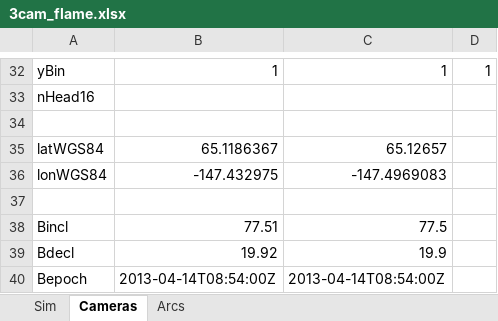
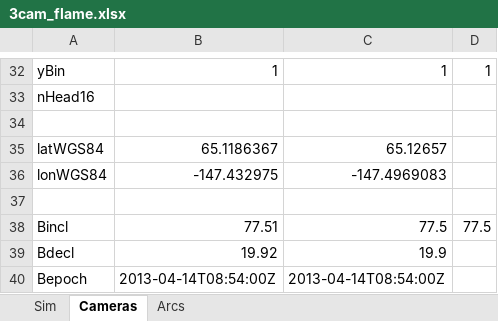
Before and after one commit to space-physics/histfeas, an Excel workbook: in/3cam_flame.xlsx, sheet Cameras, drawn as a sheet; only a part is shown, gaps mark what is left out; values as stored, in another font and other column widths than the file's, no borders; the diff names each change by its address in the sheet, - before the commit and + after, or states it on an @@ line.

```diff
--- a/in/3cam_flame.xlsx (sheet Cameras)
+++ b/in/3cam_flame.xlsx (sheet Cameras)
-D38: (empty)
+D38: 77.5
```
Also changed, not shown: 3 other files.
